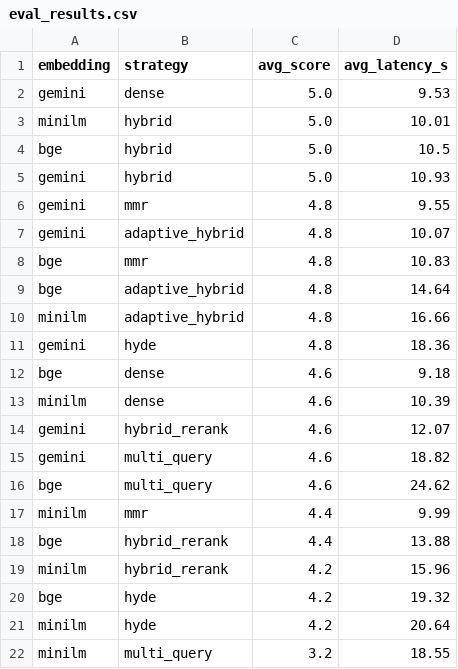
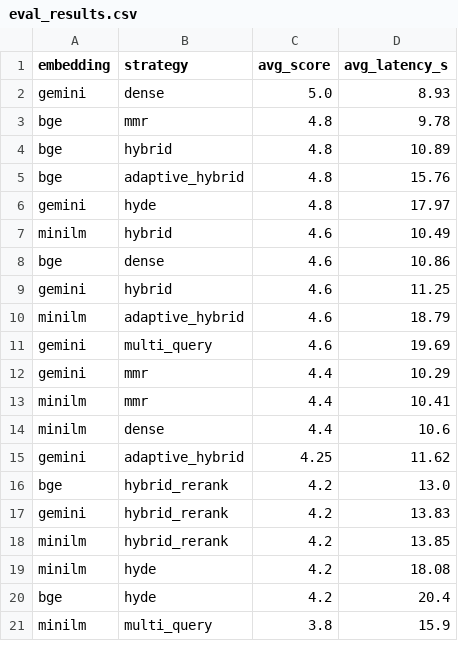
Before and after one commit to JineeshTS/AnalyticsVidhyaCapstone, a CSV file: research-paper-bot/storage/eval_results.csv, drawn as a sheet; only a part is shown; the diff covers the shown part only.

```diff
--- a/research-paper-bot/storage/eval_results.csv
+++ b/research-paper-bot/storage/eval_results.csv
@@ -1,22 +1,21 @@
 embedding,strategy,avg_score,avg_latency_s
-gemini,dense,5.0,9.53
-minilm,hybrid,5.0,10.01
-bge,hybrid,5.0,10.5
-gemini,hybrid,5.0,10.93
-gemini,mmr,4.8,9.55
-gemini,adaptive_hybrid,4.8,10.07
-bge,mmr,4.8,10.83
-bge,adaptive_hybrid,4.8,14.64
-minilm,adaptive_hybrid,4.8,16.66
-gemini,hyde,4.8,18.36
-bge,dense,4.6,9.18
-minilm,dense,4.6,10.39
-gemini,hybrid_rerank,4.6,12.07
-gemini,multi_query,4.6,18.82
-bge,multi_query,4.6,24.62
-minilm,mmr,4.4,9.99
-bge,hybrid_rerank,4.4,13.88
-minilm,hybrid_rerank,4.2,15.96
-bge,hyde,4.2,19.32
-minilm,hyde,4.2,20.64
-minilm,multi_query,3.2,18.55
+gemini,dense,5.0,8.93
+bge,mmr,4.8,9.78
+bge,hybrid,4.8,10.89
+bge,adaptive_hybrid,4.8,15.76
+gemini,hyde,4.8,17.97
+minilm,hybrid,4.6,10.49
+bge,dense,4.6,10.86
+gemini,hybrid,4.6,11.25
+minilm,adaptive_hybrid,4.6,18.79
+gemini,multi_query,4.6,19.69
+gemini,mmr,4.4,10.29
+minilm,mmr,4.4,10.41
+minilm,dense,4.4,10.6
+gemini,adaptive_hybrid,4.25,11.62
+bge,hybrid_rerank,4.2,13.0
+gemini,hybrid_rerank,4.2,13.83
+minilm,hybrid_rerank,4.2,13.85
+minilm,hyde,4.2,18.08
+bge,hyde,4.2,20.4
+minilm,multi_query,3.8,15.9
```
Also changed, not shown: 1 added row elsewhere in this file, 1 other file.
